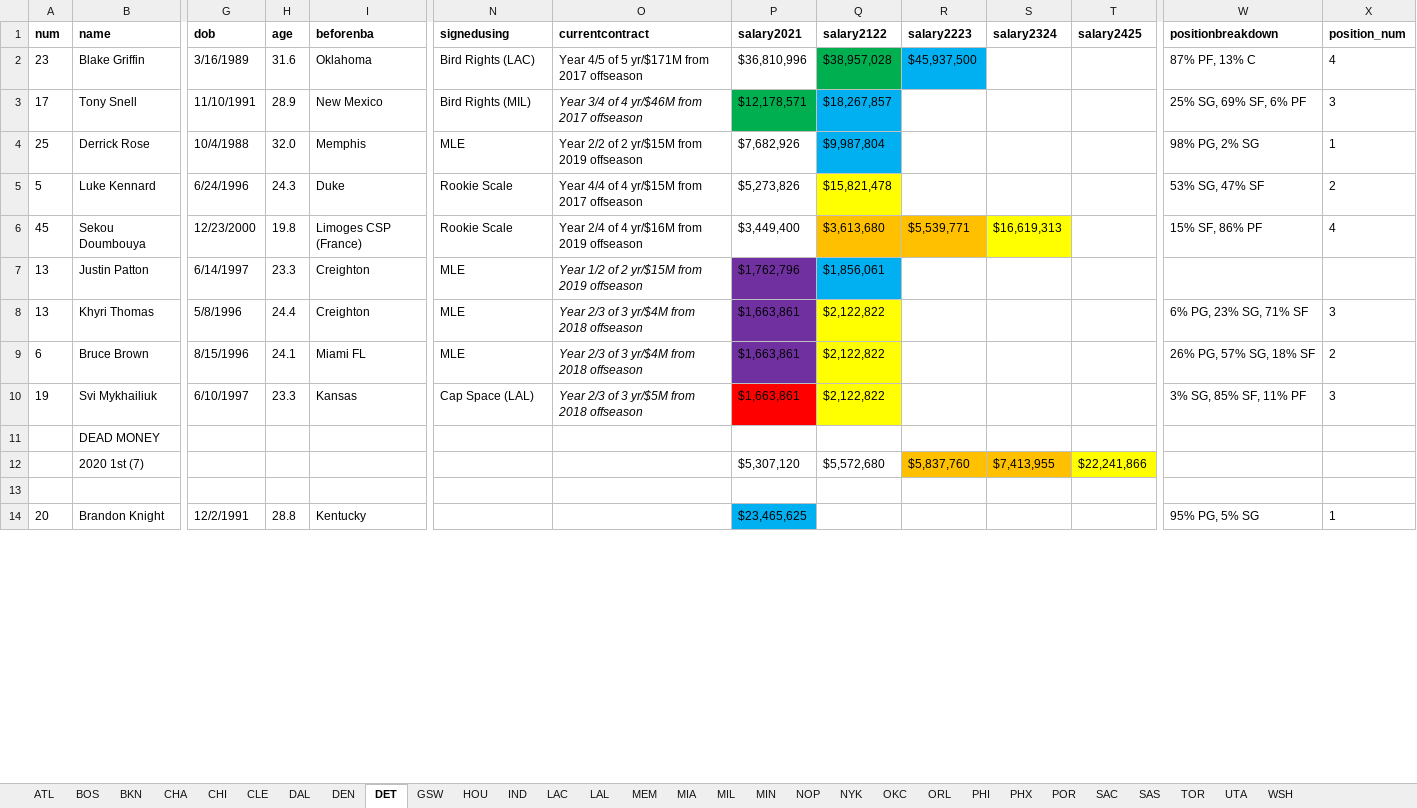
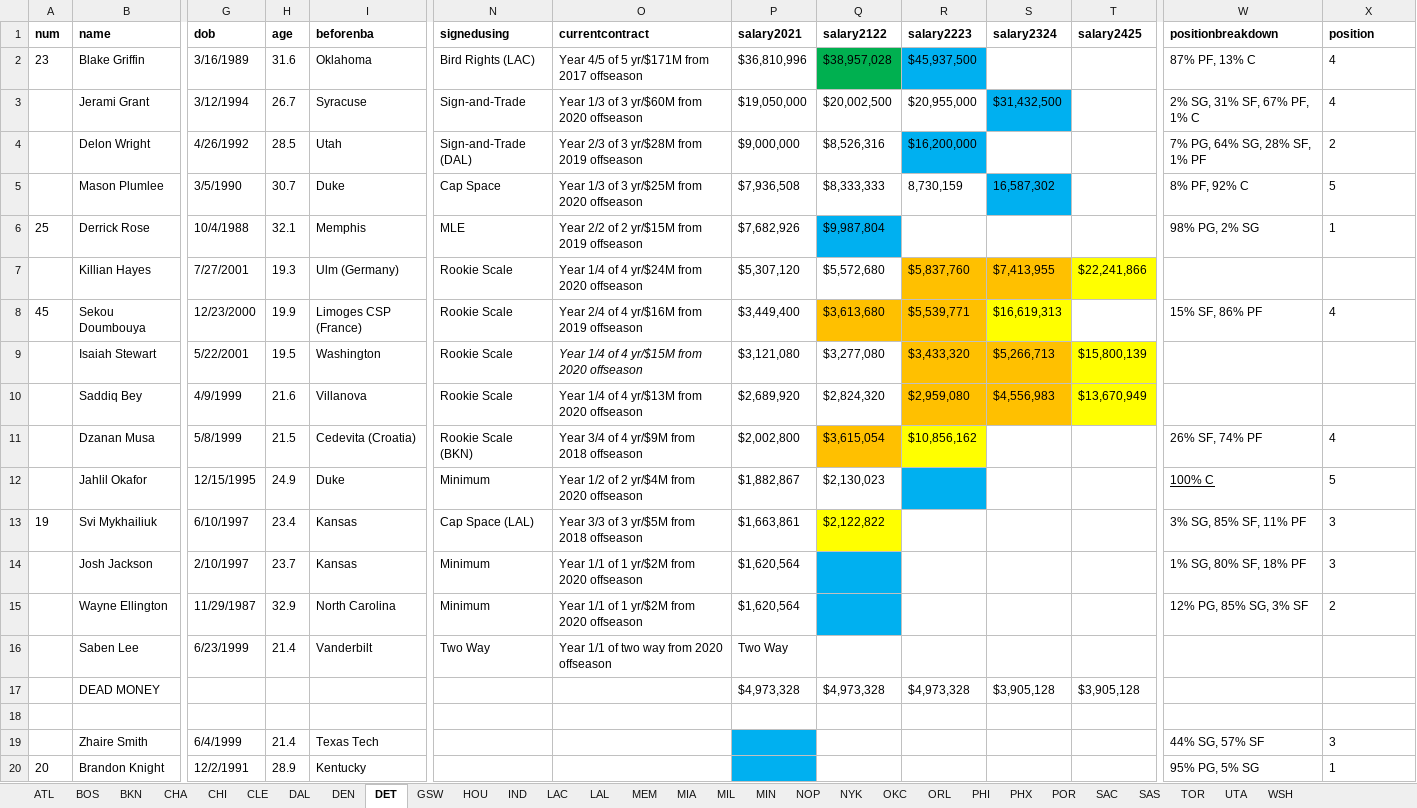
Before and after one commit to buddyscott/finalproject, an Excel workbook: data-files/nbacapsheets.xlsx, sheet DET, drawn as a sheet; only a part is shown, gaps mark what is left out; values as stored, in another font and other column widths than the file's, no borders; removed rows and columns are numbered as before the commit, all else as after; rows hold the shown columns only; the diff covers the shown part only; the diff names each change by its address in the sheet, - before the commit and + after, or states it on an @@ line.

```diff
--- a/data-files/nbacapsheets.xlsx (sheet DET)
+++ b/data-files/nbacapsheets.xlsx (sheet DET)
-X1: position_num
+X1: position
-row 3: 17 | Tony Snell | 11/10/1991 | 28.9 | New Mexico | Bird Rights (MIL) | Year 3/4 of 4 yr/$46M from 2017 offseason | $12,178,571 | $18,267,857 |  |  |  | 25% SG, 69% SF, 6% PF | 3
+row 3:  | Jerami Grant | 3/12/1994 | 26.7 | Syracuse | Sign-and-Trade | Year 1/3 of 3 yr/$60M from 2020 offseason | $19,050,000 | $20,002,500 | $20,955,000 | $31,432,500 |  | 2% SG, 31% SF, 67% PF, 1% C | 4
+row 4:  | Delon Wright | 4/26/1992 | 28.5 | Utah | Sign-and-Trade (DAL) | Year 2/3 of 3 yr/$28M from 2019 offseason | $9,000,000 | $8,526,316 | $16,200,000 |  |  | 7% PG, 64% SG, 28% SF, 1% PF | 2
+row 5:  | Mason Plumlee | 3/5/1990 | 30.7 | Duke | Cap Space | Year 1/3 of 3 yr/$25M from 2020 offseason | $7,936,508 | $8,333,333 | 8,730,159 | 16,587,302 |  | 8% PF, 92% C | 5
-H6 (age): 32.0
+H6 (age): 32.1
-row 5: 5 | Luke Kennard | 6/24/1996 | 24.3 | Duke | Rookie Scale | Year 4/4 of 4 yr/$15M from 2017 offseason | $5,273,826 | $15,821,478 |  |  |  | 53% SG, 47% SF | 2
+row 7:  | Killian Hayes | 7/27/2001 | 19.3 | Ulm (Germany) | Rookie Scale | Year 1/4 of 4 yr/$24M from 2020 offseason | $5,307,120 | $5,572,680 | $5,837,760 | $7,413,955 | $22,241,866
-H8 (age): 19.8
+H8 (age): 19.9
-row 7: 13 | Justin Patton | 6/14/1997 | 23.3 | Creighton | MLE | Year 1/2 of 2 yr/$15M from 2019 offseason | $1,762,796 | $1,856,061
-row 8: 13 | Khyri Thomas | 5/8/1996 | 24.4 | Creighton | MLE | Year 2/3 of 3 yr/$4M from 2018 offseason | $1,663,861 | $2,122,822 |  |  |  | 6% PG, 23% SG, 71% SF | 3
-row 9: 6 | Bruce Brown | 8/15/1996 | 24.1 | Miami FL | MLE | Year 2/3 of 3 yr/$4M from 2018 offseason | $1,663,861 | $2,122,822 |  |  |  | 26% PG, 57% SG, 18% SF | 2
+row 9:  | Isaiah Stewart | 5/22/2001 | 19.5 | Washington | Rookie Scale | Year 1/4 of 4 yr/$15M from 2020 offseason | $3,121,080 | $3,277,080 | $3,433,320 | $5,266,713 | $15,800,139
+row 10:  | Saddiq Bey | 4/9/1999 | 21.6 | Villanova | Rookie Scale | Year 1/4 of 4 yr/$13M from 2020 offseason | $2,689,920 | $2,824,320 | $2,959,080 | $4,556,983 | $13,670,949
+row 11:  | Dzanan Musa | 5/8/1999 | 21.5 | Cedevita (Croatia) | Rookie Scale (BKN) | Year 3/4 of 4 yr/$9M from 2018 offseason | $2,002,800 | $3,615,054 | $10,856,162 |  |  | 26% SF, 74% PF | 4
+row 12:  | Jahlil Okafor | 12/15/1995 | 24.9 | Duke | Minimum | Year 1/2 of 2 yr/$4M from 2020 offseason | $1,882,867 | $2,130,023 |  |  |  | 100% C | 5
-H13 (age): 23.3
+H13 (age): 23.4
-O13 (currentcontract): Year 2/3 of 3 yr/$5M from 2018 offseason
+O13 (currentcontract): Year 3/3 of 3 yr/$5M from 2018 offseason
-O13 italic: on
+O13 italic: off
-P13 fill: #FF0000
+P13 fill: none
+row 14:  | Josh Jackson | 2/10/1997 | 23.7 | Kansas | Minimum | Year 1/1 of 1 yr/$2M from 2020 offseason | $1,620,564 |  |  |  |  | 1% SG, 80% SF, 18% PF | 3
+row 15:  | Wayne Ellington | 11/29/1987 | 32.9 | North Carolina | Minimum | Year 1/1 of 1 yr/$2M from 2020 offseason | $1,620,564 |  |  |  |  | 12% PG, 85% SG, 3% SF | 2
+row 16:  | Saben Lee | 6/23/1999 | 21.4 | Vanderbilt | Two Way | Year 1/1 of two way from 2020 offseason | Two Way
-P17 (salary2021): (empty)
+P17 (salary2021): $4,973,328
-Q17 (salary2122): (empty)
+Q17 (salary2122): $4,973,328
-R17 (salary2223): (empty)
+R17 (salary2223): $4,973,328
-S17 (salary2324): (empty)
+S17 (salary2324): $3,905,128
-T17 (salary2425): (empty)
+T17 (salary2425): $3,905,128
-row 12:  | 2020 1st (7) |  |  |  |  |  | $5,307,120 | $5,572,680 | $5,837,760 | $7,413,955 | $22,241,866
+row 19:  | Zhaire Smith | 6/4/1999 | 21.4 | Texas Tech |  |  |  |  |  |  |  | 44% SG, 57% SF | 3
-H20 (age): 28.8
+H20 (age): 28.9
-P20 (salary2021): $23,465,625
+P20 (salary2021): (empty)
```
Also changed, not shown: 12 added rows, 9 removed rows, 13 edited cells and cell formats elsewhere in this sheet, sheet OKC, sheet PHX, sheet PHI, sheet NYK, sheet MIL, sheet TOR, 23 more sheets, formulas that keep their value, data-files/More Forbes Data.xlsx, 4 other files.
